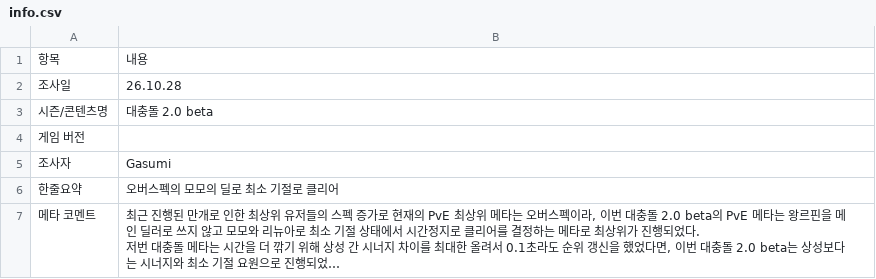
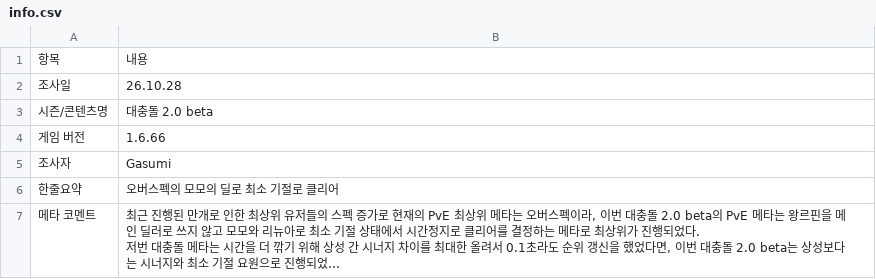
Before and after one commit to gasumii/trickcal-meta, a CSV file: data/seasons/2026-10-clash2/info.csv, drawn as a sheet; long unchanged cells end in ….

```diff
--- a/data/seasons/2026-10-clash2/info.csv
+++ b/data/seasons/2026-10-clash2/info.csv
@@ -3,3 +3,3 @@
 시즌/콘텐츠명,대충돌 2.0 beta
-게임 버전,
+게임 버전,1.6.66
 조사자,Gasumi
```
Also changed, not shown: data/seasons/2026-10-clash2/notes.csv.
